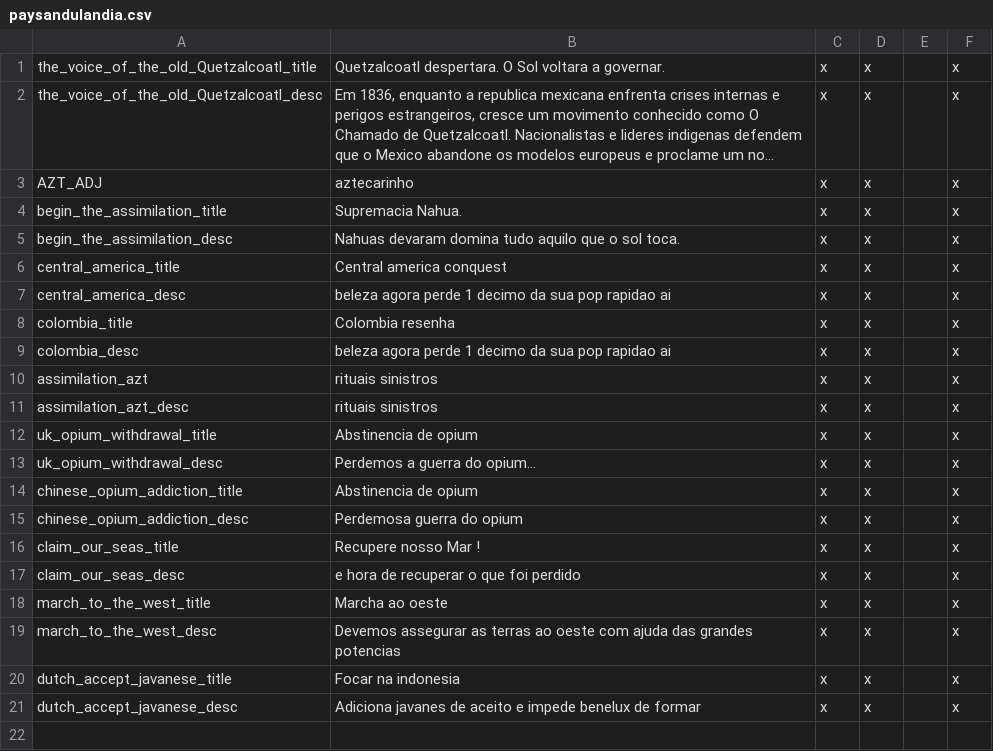
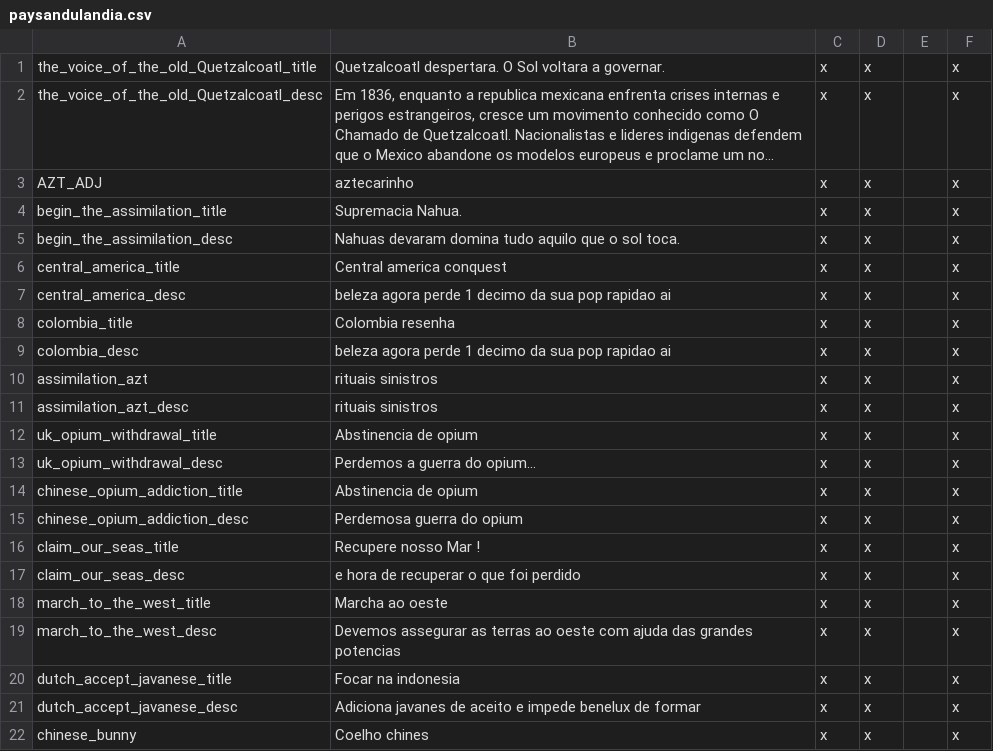
Before and after one commit to boomerisntbored/Kobras-Smokantes-Redux-FanFork, a CSV file: localisation/paysandulandia.csv, drawn as a sheet; long unchanged cells end in ….

Commit message:
CHINESEBUNNY

```diff
--- a/localisation/paysandulandia.csv
+++ b/localisation/paysandulandia.csv
@@ -21 +21,2 @@ dutch_accept_javanese_title; Focar na indonesia;x;x;;x
 dutch_accept_javanese_desc; Adiciona javanes de aceito e impede benelux de formar;x;x;;x
+chinese_bunny;Coelho chines;x;x;;x
```
Also changed, not shown: 6 other files.
